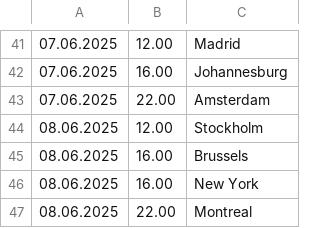
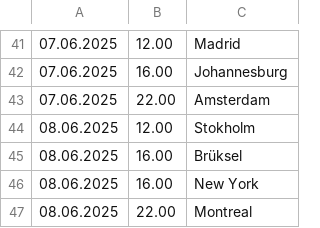
Before and after one commit to kayradinaryus/TURLAR, a CSV file: PLEASURE SEEKING - Sayfa17.csv, drawn as a sheet; only a part is shown, gaps mark what is left out; the diff covers the shown part only.

```diff
--- a/PLEASURE SEEKING - Sayfa17.csv
+++ b/PLEASURE SEEKING - Sayfa17.csv
@@ -43,4 +43,4 @@
 07.06.2025,22.00,Amsterdam
-08.06.2025,12.00,Stockholm
-08.06.2025,16.00,Brussels
+08.06.2025,12.00,Stokholm
+08.06.2025,16.00,Brüksel
 08.06.2025,16.00,New York
```
Also changed, not shown: 2 added rows, 2 removed rows, 3 moved rows and 17 edited cells elsewhere in this file.
